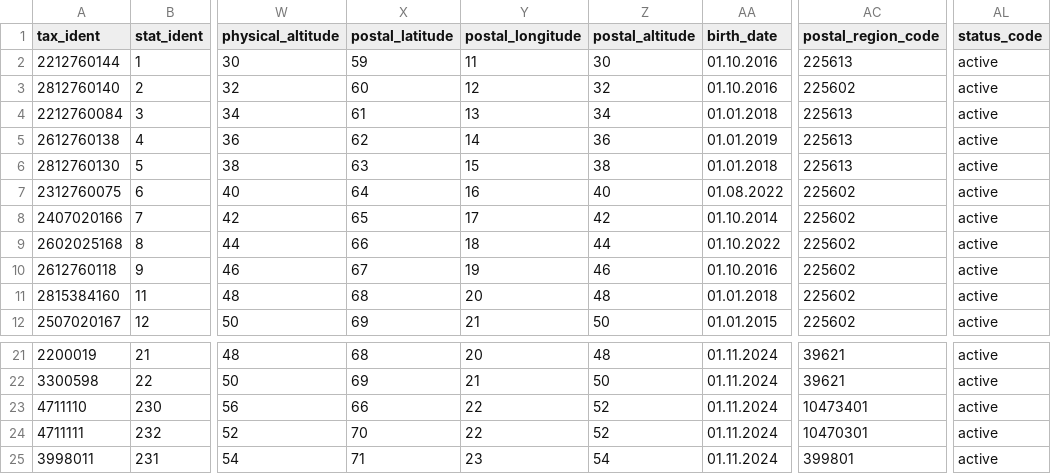
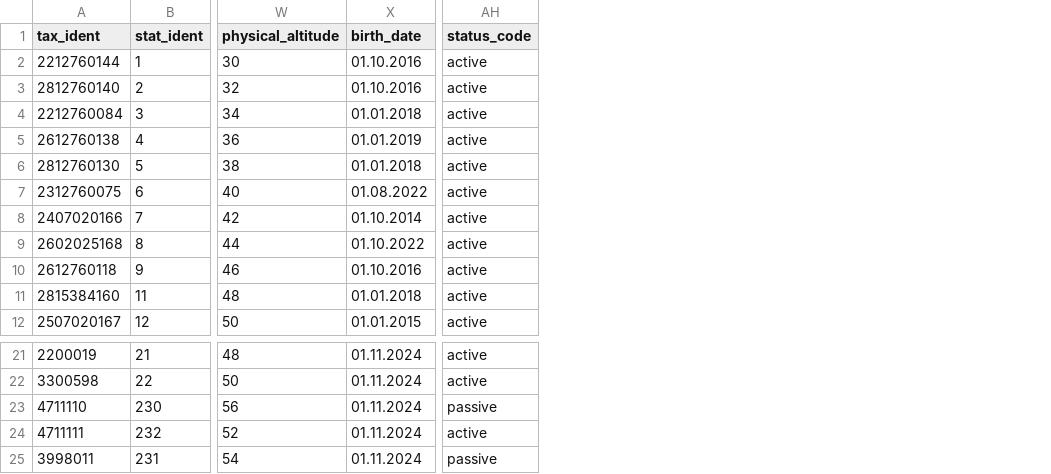
Before and after one commit to statisticsnorway/statbus, a CSV file: app/public/demo/legal_units_demo.csv, drawn as a sheet; only a part is shown, gaps mark what is left out; removed rows and columns are numbered as before the commit, all else as after; the diff names each change by its address in the sheet, - before the commit and + after, or states it on an @@ line.

Commit message:
more fields in legal units

```diff
--- a/app/public/demo/legal_units_demo.csv
+++ b/app/public/demo/legal_units_demo.csv
-column X (postal_latitude), rows 2-12: 59 | 60 | 61 | 62 | 63 | 64 | 65 | 66 | 67 | 68 | 69; rows 21-25: 68 | 69 | 66 | 70 | 71
-column Y (postal_longitude), rows 2-12: 11 | 12 | 13 | 14 | 15 | 16 | 17 | 18 | 19 | 20 | 21; rows 21-25: 20 | 21 | 22 | 22 | 23
-column Z (postal_altitude), rows 2-12: 30 | 32 | 34 | 36 | 38 | 40 | 42 | 44 | 46 | 48 | 50; rows 21-25: 48 | 50 | 52 | 52 | 54
-column AC (postal_region_code), rows 2-12: 225613 | 225602 | 225613 | 225613 | 225613 | 225602 | 225602 | 225602 | 225602 | 225602 | 225602; rows 21-25: 39621 | 39621 | 10473401 | 10470301 | 399801
-AH23 (status_code): active
+AH23 (status_code): passive
-AH25 (status_code): active
+AH25 (status_code): passive
```
